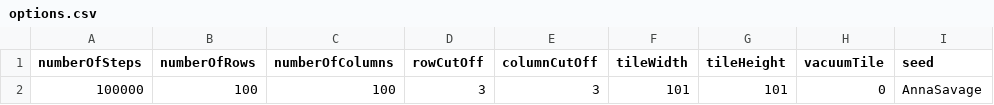
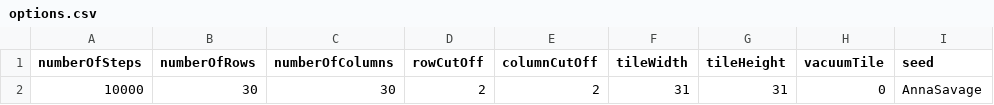
Before and after one commit to danielbarter/fusion, a CSV file: tiles/superVec/options.csv, drawn as a sheet; removed rows and columns are numbered as before the commit, all else as after; the diff names each change by its address in the sheet, - before the commit and + after, or states it on an @@ line.

```diff
--- a/tiles/superVec/options.csv
+++ b/tiles/superVec/options.csv
-row 2: 100000 | 100 | 100 | 3 | 3 | 101 | 101 | 0 | AnnaSavage
+row 2: 10000 | 30 | 30 | 2 | 2 | 31 | 31 | 0 | AnnaSavage
```
Also changed, not shown: 10 other files.
